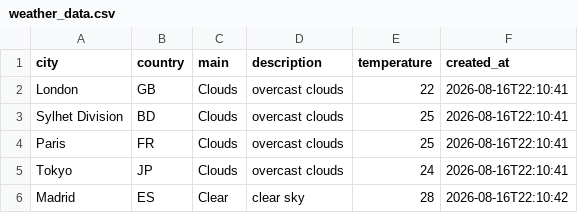
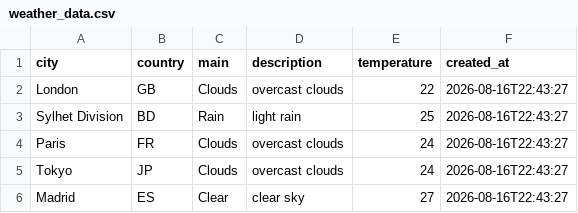
Before and after one commit to amzzz930/amin_repository, a CSV file: weather_data.csv, drawn as a sheet.

```diff
--- a/weather_data.csv
+++ b/weather_data.csv
@@ -1,6 +1,6 @@
 city,country,main,description,temperature,created_at
-London,GB,Clouds,overcast clouds,22,2026-08-16T22:10:41
-Sylhet Division,BD,Clouds,overcast clouds,25,2026-08-16T22:10:41
-Paris,FR,Clouds,overcast clouds,25,2026-08-16T22:10:41
-Tokyo,JP,Clouds,overcast clouds,24,2026-08-16T22:10:41
-Madrid,ES,Clear,clear sky,28,2026-08-16T22:10:42
+London,GB,Clouds,overcast clouds,22,2026-08-16T22:43:27
+Sylhet Division,BD,Rain,light rain,25,2026-08-16T22:43:27
+Paris,FR,Clouds,overcast clouds,24,2026-08-16T22:43:27
+Tokyo,JP,Clouds,overcast clouds,24,2026-08-16T22:43:27
+Madrid,ES,Clear,clear sky,27,2026-08-16T22:43:27
```
